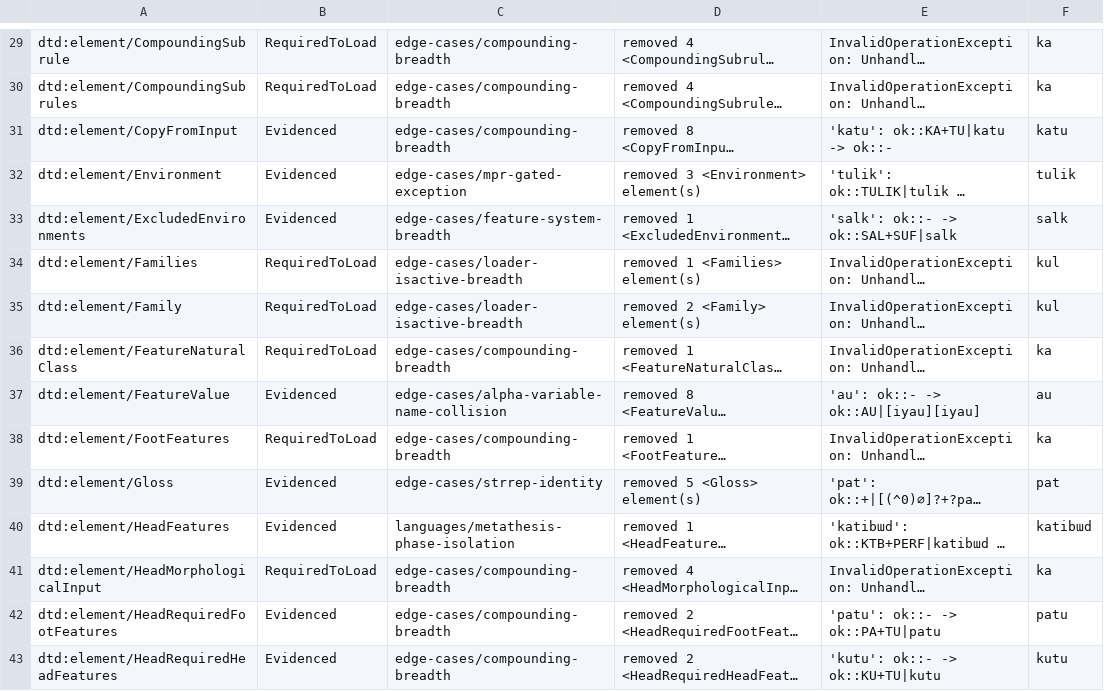
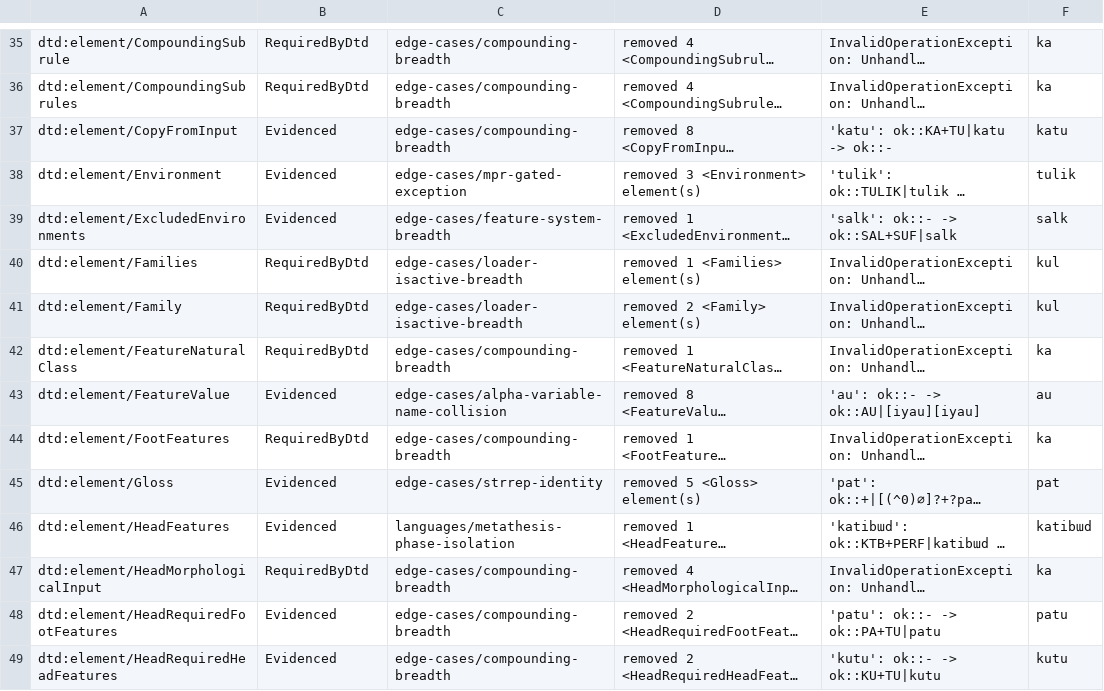
Before and after one commit to sillsdev/machine, a TSV file: conformance/semantic-coverage-counterfactuals.tsv, drawn as a sheet; only a part is shown, gaps mark what is left out; long unchanged cells end in …; addresses are those after the commit; the diff covers the shown part only; the diff names each change by its address in the sheet, - before the commit and + after, or states it on an @@ line.

```diff
--- a/conformance/semantic-coverage-counterfactuals.tsv
+++ b/conformance/semantic-coverage-counterfactuals.tsv
-B35:B36: RequiredToLoad
+B35:B36: RequiredByDtd
-B40:B42: RequiredToLoad
+B40:B42: RequiredByDtd
-B44: RequiredToLoad
+B44: RequiredByDtd
-B47: RequiredToLoad
+B47: RequiredByDtd
```
Also changed, not shown: 6 added rows and 93 edited cells elsewhere in this file, conformance/semantic-coverage-evidence.tsv, conformance/semantic-coverage-proofs.tsv, 32 other files.
